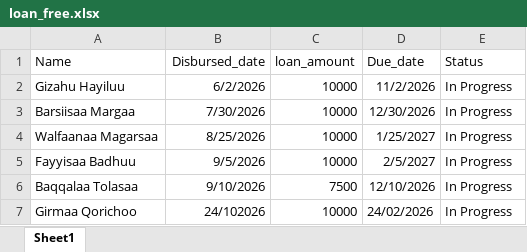
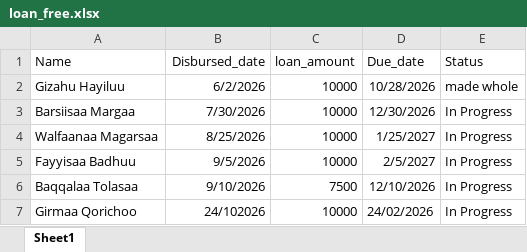
Before and after one commit to Walfaanaa/AO_Interest_free_loan, an Excel workbook: loan_free.xlsx, sheet Sheet1, drawn as a sheet; values as stored, in another font and other column widths than the file's, no borders; the diff names each change by its address in the sheet, - before the commit and + after, or states it on an @@ line.

Commit message:
Add files via upload

```diff
--- a/loan_free.xlsx (sheet Sheet1)
+++ b/loan_free.xlsx (sheet Sheet1)
-D2 (Due_date): 11/2/2026
+D2 (Due_date): 10/28/2026
-E2 (Status): In Progress
+E2 (Status): made whole
```
